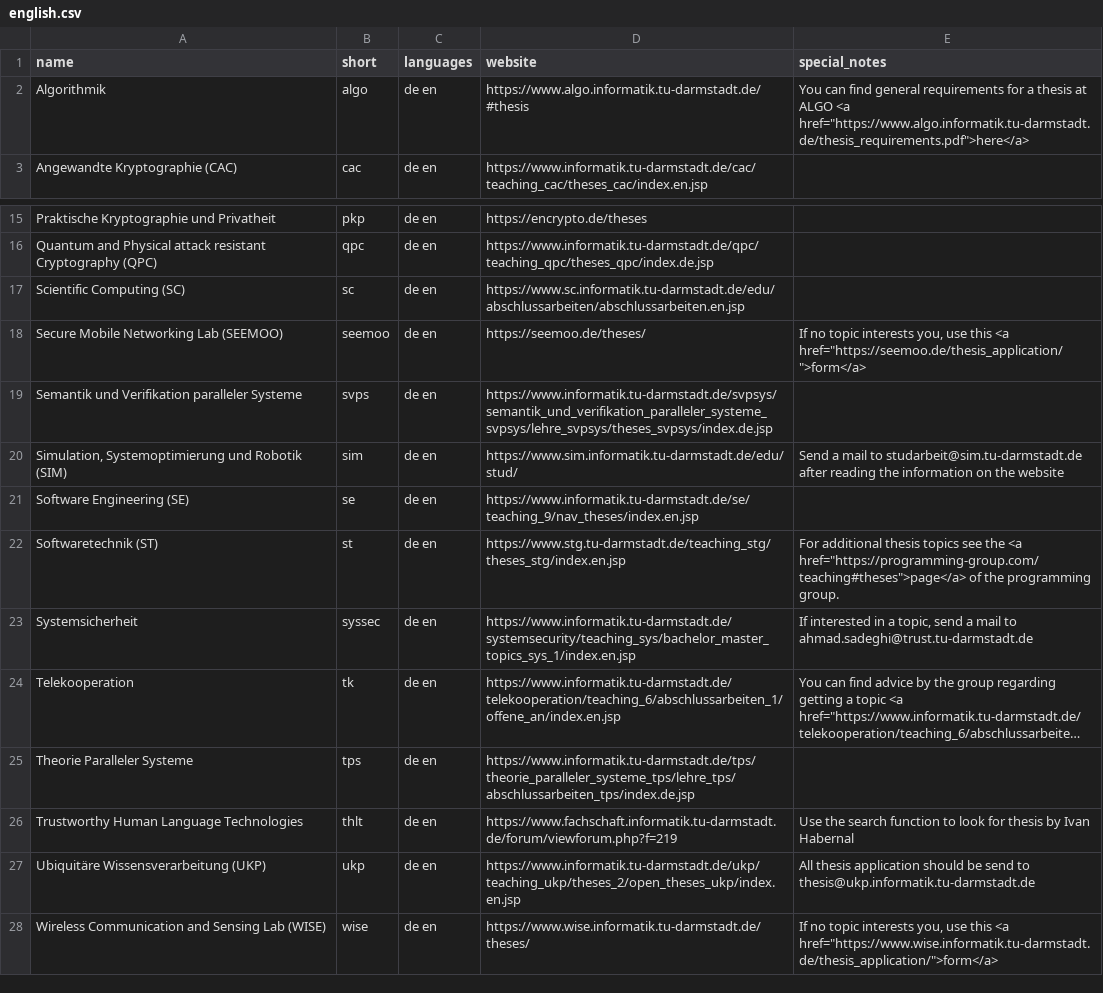
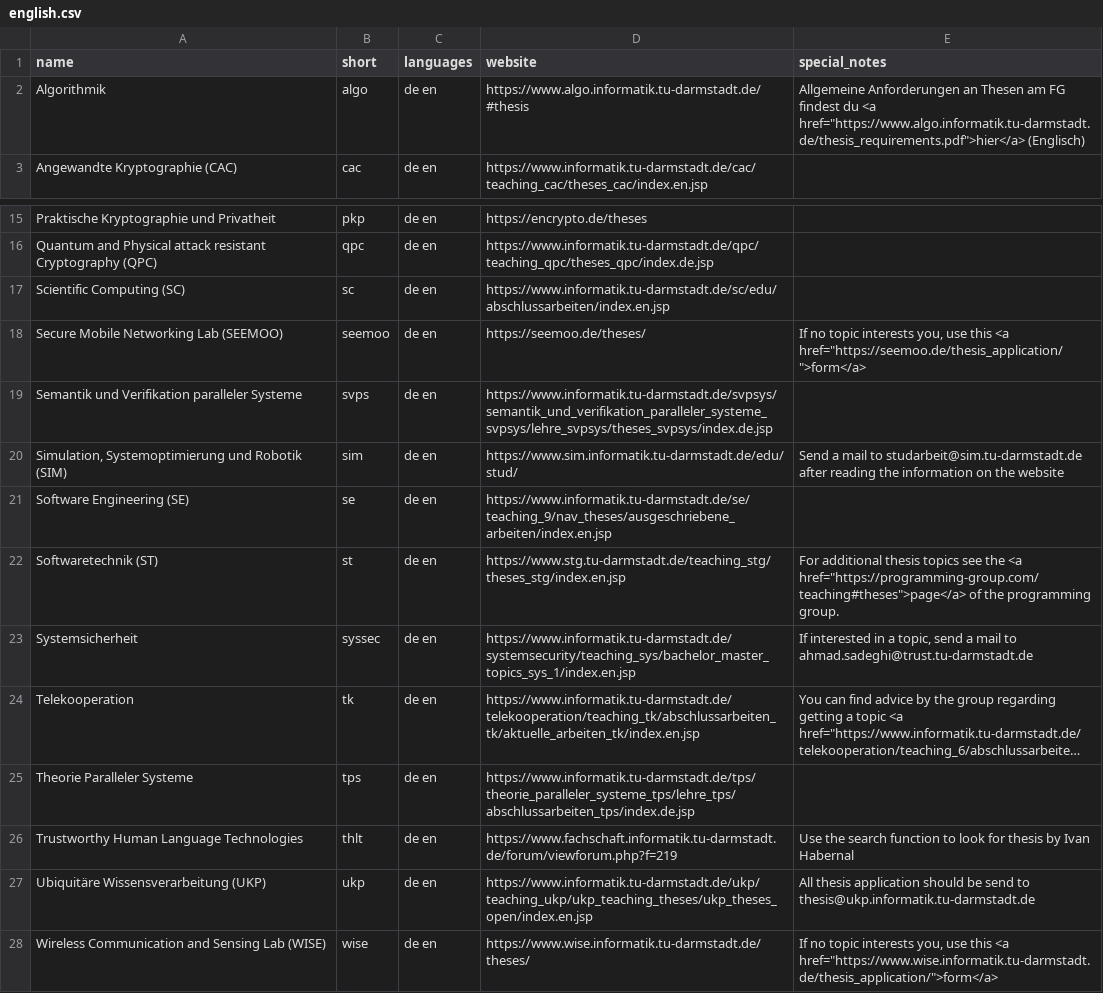
Before and after one commit to d120/theses_overview, a CSV file: english.csv, drawn as a sheet; only a part is shown, gaps mark what is left out; long unchanged cells end in …; the diff names each change by its address in the sheet, - before the commit and + after, or states it on an @@ line.

```diff
--- a/english.csv
+++ b/english.csv
-E2 (special_notes): You can find general requirements for a thesis at ALGO <a href="https://www.algo.informatik.tu-darmstadt.de/thesis_requirements.pdf">here</a>
+E2 (special_notes): Allgemeine Anforderungen an Thesen am FG findest du <a href="https://www.algo.informatik.tu-darmstadt.de/thesis_requirements.pdf">hier</a> (Englisch)
-D17 (website): https://www.sc.informatik.tu-darmstadt.de/edu/abschlussarbeiten/abschlussarbeiten.en.jsp
+D17 (website): https://www.informatik.tu-darmstadt.de/sc/edu/abschlussarbeiten/index.en.jsp
-D21 (website): https://www.informatik.tu-darmstadt.de/se/teaching_9/nav_theses/index.en.jsp
+D21 (website): https://www.informatik.tu-darmstadt.de/se/teaching_9/nav_theses/ausgeschriebene_arbeiten/index.en.jsp
-D24 (website): https://www.informatik.tu-darmstadt.de/telekooperation/teaching_6/abschlussarbeiten_1/offene_an/index.en.jsp
+D24 (website): https://www.informatik.tu-darmstadt.de/telekooperation/teaching_tk/abschlussarbeiten_tk/aktuelle_arbeiten_tk/index.en.jsp
-D27 (website): https://www.informatik.tu-darmstadt.de/ukp/teaching_ukp/theses_2/open_theses_ukp/index.en.jsp
+D27 (website): https://www.informatik.tu-darmstadt.de/ukp/teaching_ukp/ukp_teaching_theses/ukp_theses_open/index.en.jsp
```
Also changed, not shown: german.csv.
